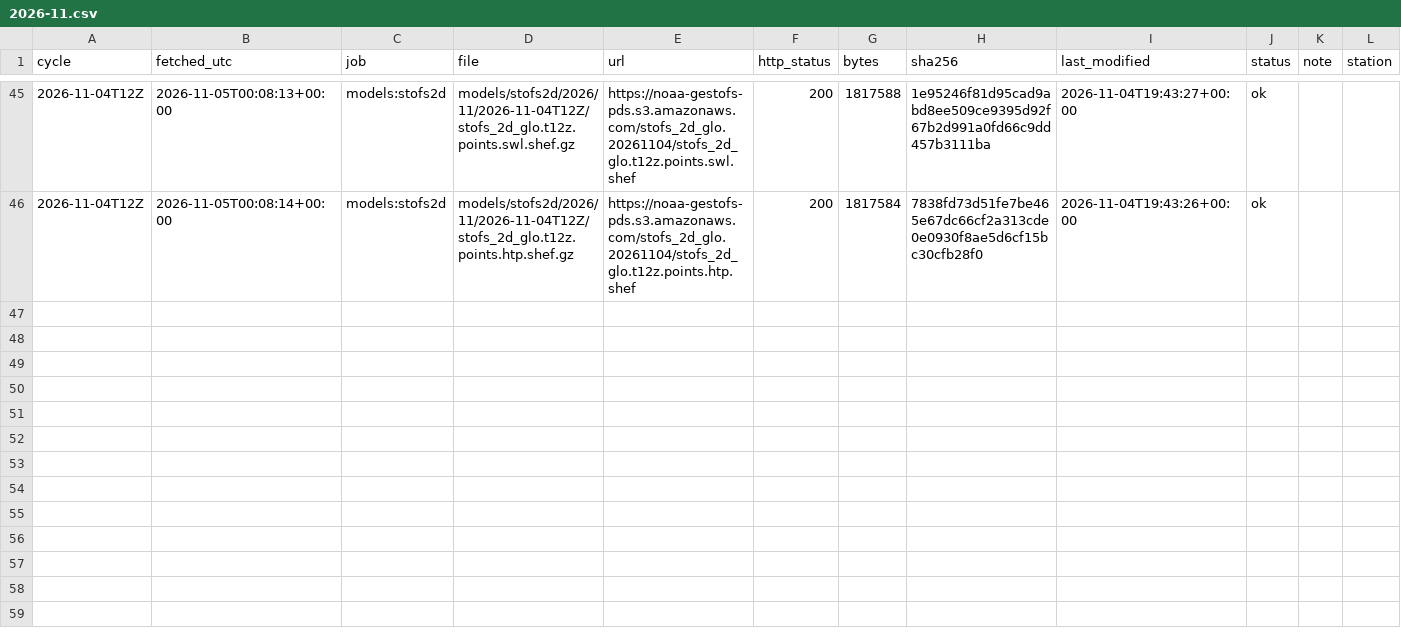
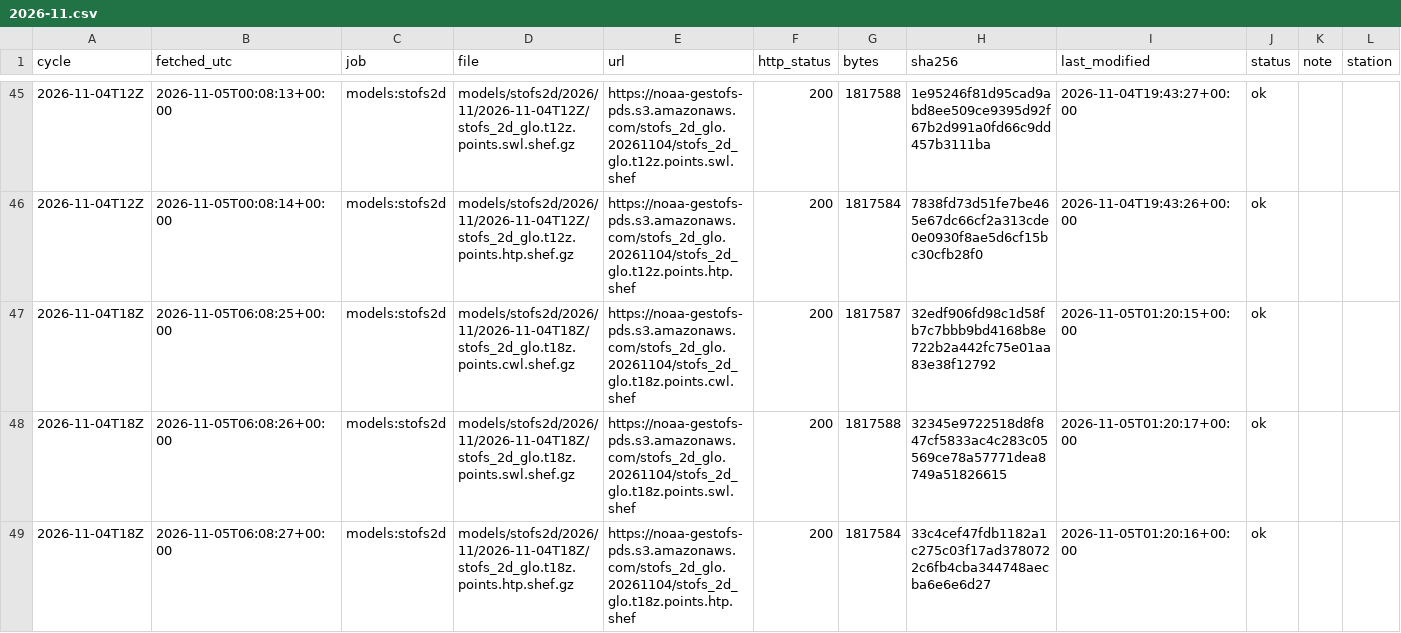
Before and after one commit to DerekLoftis/tidewatch_archive, a CSV file: data/index/models_stofs2d/2026-11.csv, drawn as a sheet; only a part is shown, gaps mark what is left out; rows hold the shown columns only; the diff names each change by its address in the sheet, - before the commit and + after, or states it on an @@ line.

```diff
--- a/data/index/models_stofs2d/2026-11.csv
+++ b/data/index/models_stofs2d/2026-11.csv
+row 47: 2026-11-04T18Z | 2026-11-05T06:08:25+00:00 | models:stofs2d | models/stofs2d/2026/11/2026-11-04T18Z/stofs_2d_glo.t18z.points.cwl.shef.gz | https://noaa-gestofs-pds.s3.amazonaws.com/stofs_2d_glo.20261104/stofs_2d_glo.t18z.points.cwl.shef | 200 | 1817587 | 32edf906fd98c1d58fb7c7bbb9bd4168b8e722b2a442fc75e01aa83e38f12792 | 2026-11-05T01:20:15+00:00 | ok
+row 48: 2026-11-04T18Z | 2026-11-05T06:08:26+00:00 | models:stofs2d | models/stofs2d/2026/11/2026-11-04T18Z/stofs_2d_glo.t18z.points.swl.shef.gz | https://noaa-gestofs-pds.s3.amazonaws.com/stofs_2d_glo.20261104/stofs_2d_glo.t18z.points.swl.shef | 200 | 1817588 | 32345e9722518d8f847cf5833ac4c283c05569ce78a57771dea8749a51826615 | 2026-11-05T01:20:17+00:00 | ok
+row 49: 2026-11-04T18Z | 2026-11-05T06:08:27+00:00 | models:stofs2d | models/stofs2d/2026/11/2026-11-04T18Z/stofs_2d_glo.t18z.points.htp.shef.gz | https://noaa-gestofs-pds.s3.amazonaws.com/stofs_2d_glo.20261104/stofs_2d_glo.t18z.points.htp.shef | 200 | 1817584 | 33c4cef47fdb1182a1c275c03f17ad3780722c6fb4cba344748aecba6e6e6d27 | 2026-11-05T01:20:16+00:00 | ok
```
Also changed, not shown: data/index/models/2026-11.csv, data/index/models_cbofs/2026-11.csv, 8 other files.
